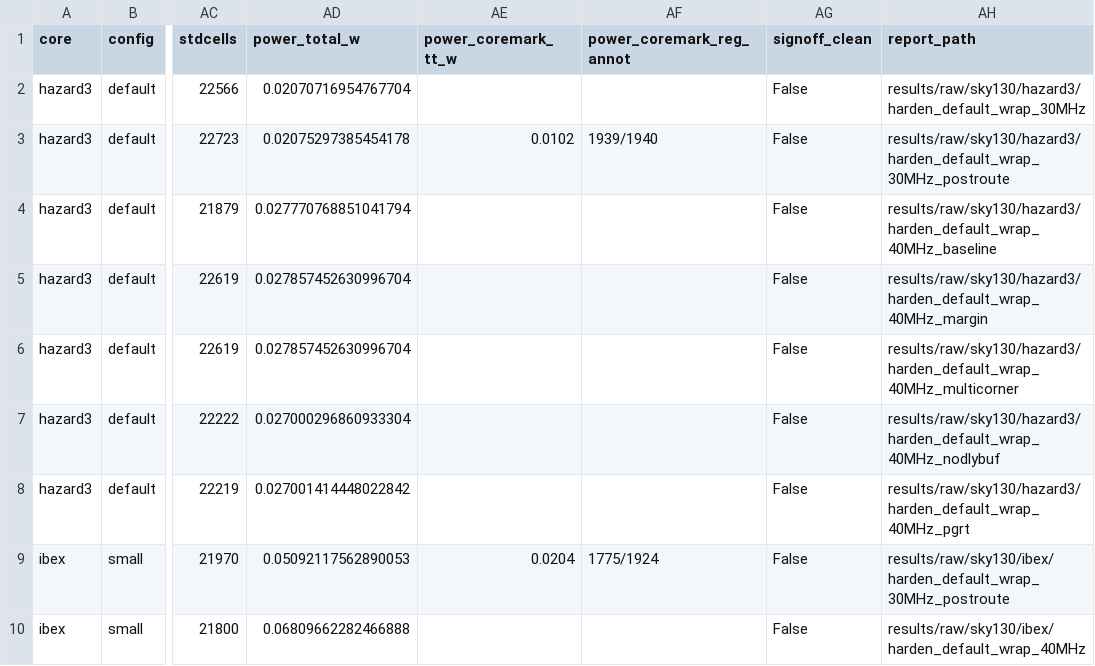
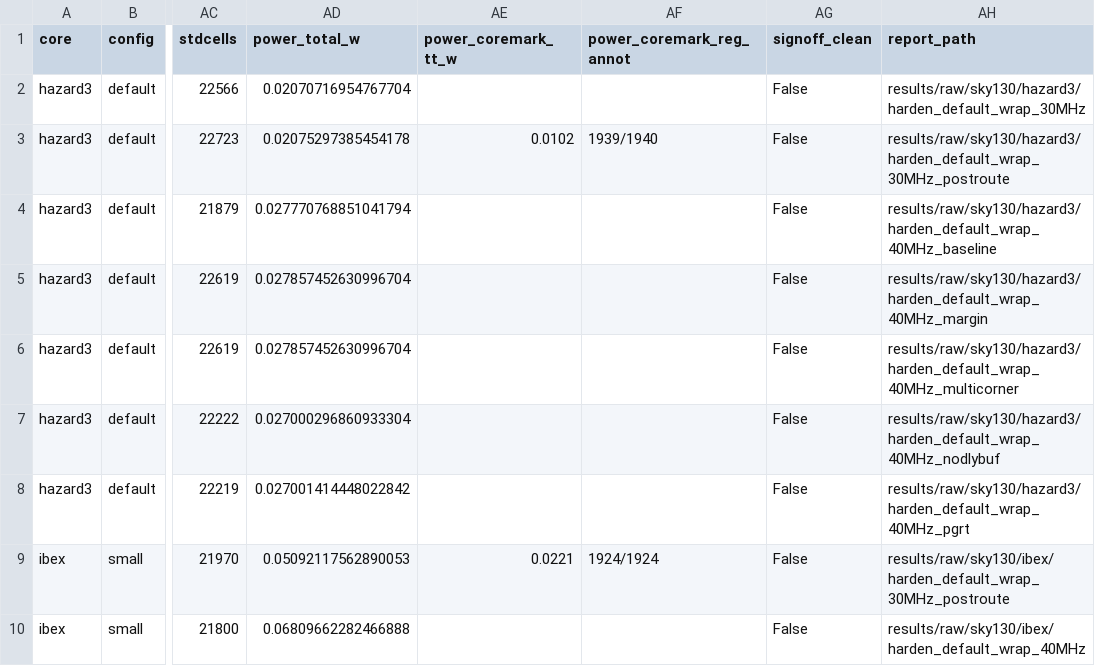
Before and after one commit to dwiti-25/processor-compare, a CSV file: results/harden_results.csv, drawn as a sheet; only a part is shown, gaps mark what is left out; the diff names each change by its address in the sheet, - before the commit and + after, or states it on an @@ line.

```diff
--- a/results/harden_results.csv
+++ b/results/harden_results.csv
-AE9 (power_coremark_tt_w): 0.0204
+AE9 (power_coremark_tt_w): 0.0221
-AF9 (power_coremark_reg_annot): 1775/1924
+AF9 (power_coremark_reg_annot): 1924/1924
```
Also changed, not shown: 14 other files.
